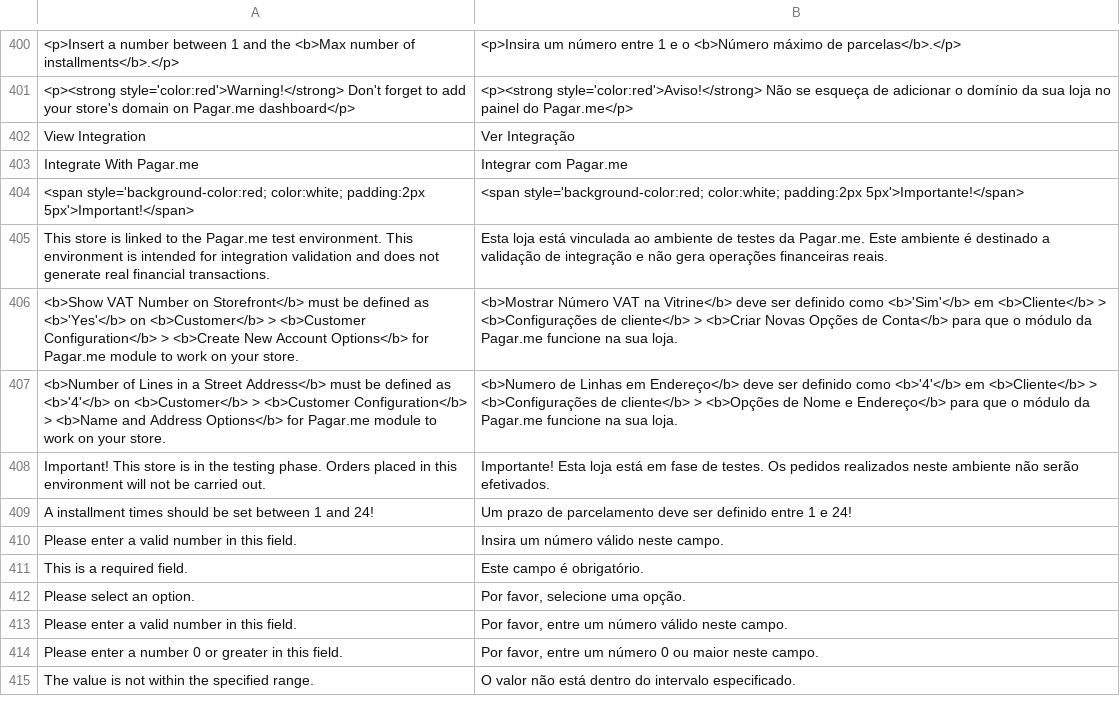
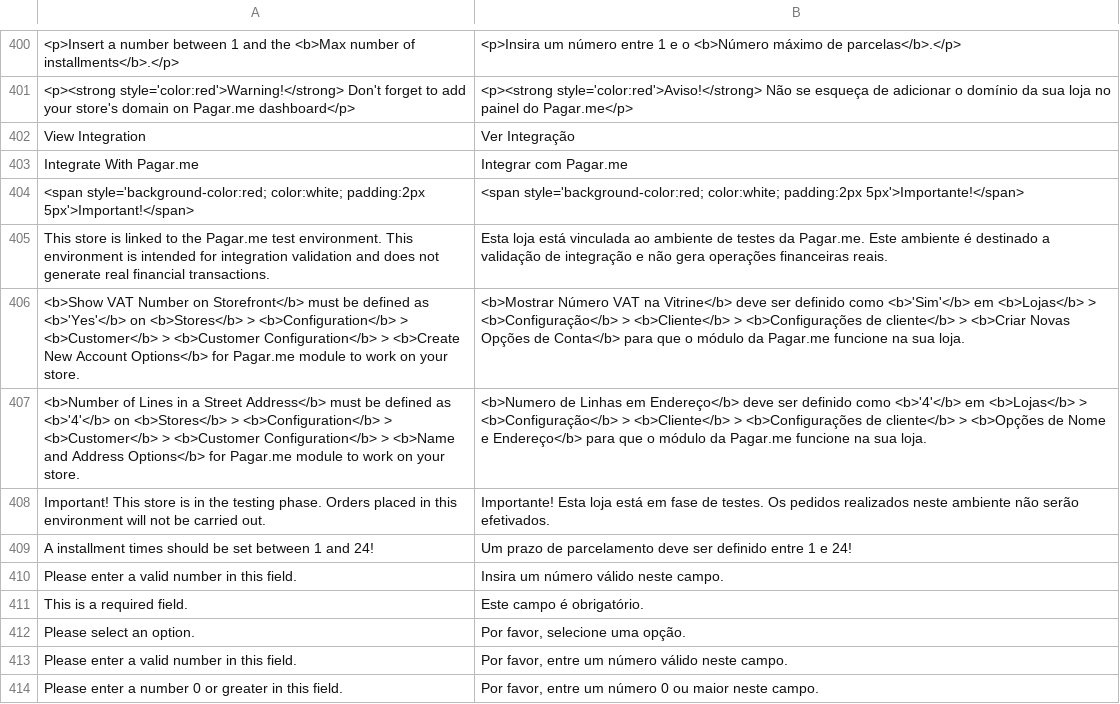
Before and after one commit to pagarme/magento2, a CSV file: i18n/pt_BR.csv, drawn as a sheet; only a part is shown, gaps mark what is left out; the shorter side is filled out with more unchanged rows.

Commit message:
Added initial path to configuration

```diff
--- a/i18n/pt_BR.csv
+++ b/i18n/pt_BR.csv
@@ -405,4 +405,4 @@
 "This store is linked to the Pagar.me test environment. This environment is intended for integration validation and does not generate real financial transactions.","Esta loja está vinculada ao ambiente de testes da Pagar.me. Este ambiente é destinado a validação de integração e não gera operações financeiras reais."
-"<b>Show VAT Number on Storefront</b> must be defined as <b>'Yes'</b> on <b>Customer</b> > <b>Customer Configuration</b> > <b>Create New Account Options</b> for Pagar.me module to work on your store.","<b>Mostrar Número VAT na Vitrine</b> deve ser definido como <b>'Sim'</b> em <b>Cliente</b> > <b>Configurações de cliente</b> > <b>Criar Novas Opções de Conta</b> para que o módulo da Pagar.me funcione na sua loja."
-"<b>Number of Lines in a Street Address</b> must be defined as <b>'4'</b> on <b>Customer</b> > <b>Customer Configuration</b> > <b>Name and Address Options</b> for Pagar.me module to work on your store.","<b>Numero de Linhas em Endereço</b> deve ser definido como <b>'4'</b> em <b>Cliente</b> > <b>Configurações de cliente</b> > <b>Opções de Nome e Endereço</b> para que o módulo da Pagar.me funcione na sua loja."
+"<b>Show VAT Number on Storefront</b> must be defined as <b>'Yes'</b> on <b>Stores</b> > <b>Configuration</b> > <b>Customer</b> > <b>Customer Configuration</b> > <b>Create New Account Options</b> for Pagar.me module to work on your store.","<b>Mostrar Número VAT na Vitrine</b> deve ser definido como <b>'Sim'</b> em <b>Lojas</b> > <b>Configuração</b> > <b>Cliente</b> > <b>Configurações de cliente</b> > <b>Criar Novas Opções de Conta</b> para que o módulo da Pagar.me funcione na sua loja."
+"<b>Number of Lines in a Street Address</b> must be defined as <b>'4'</b> on <b>Stores</b> > <b>Configuration</b> > <b>Customer</b> > <b>Customer Configuration</b> > <b>Name and Address Options</b> for Pagar.me module to work on your store.","<b>Numero de Linhas em Endereço</b> deve ser definido como <b>'4'</b> em <b>Lojas</b> > <b>Configuração</b> > <b>Cliente</b> > <b>Configurações de cliente</b> > <b>Opções de Nome e Endereço</b> para que o módulo da Pagar.me funcione na sua loja."
 "Important! This store is in the testing phase. Orders placed in this environment will not be carried out.","Importante! Esta loja está em fase de testes. Os pedidos realizados neste ambiente não serão efetivados."
```
Also changed, not shown: 1 other file.
